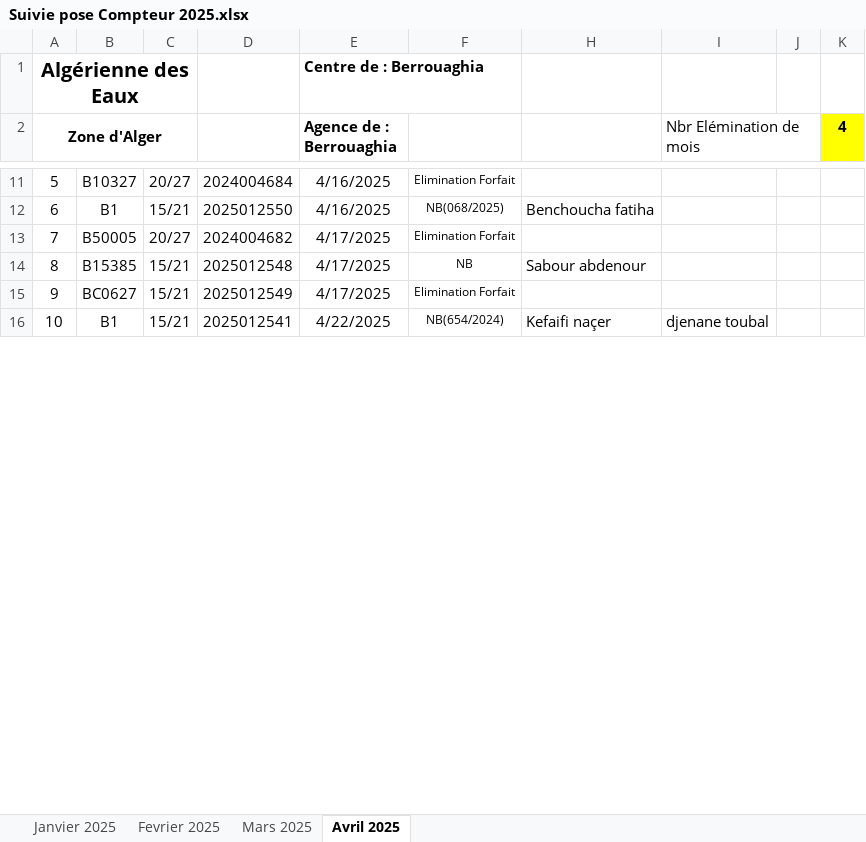
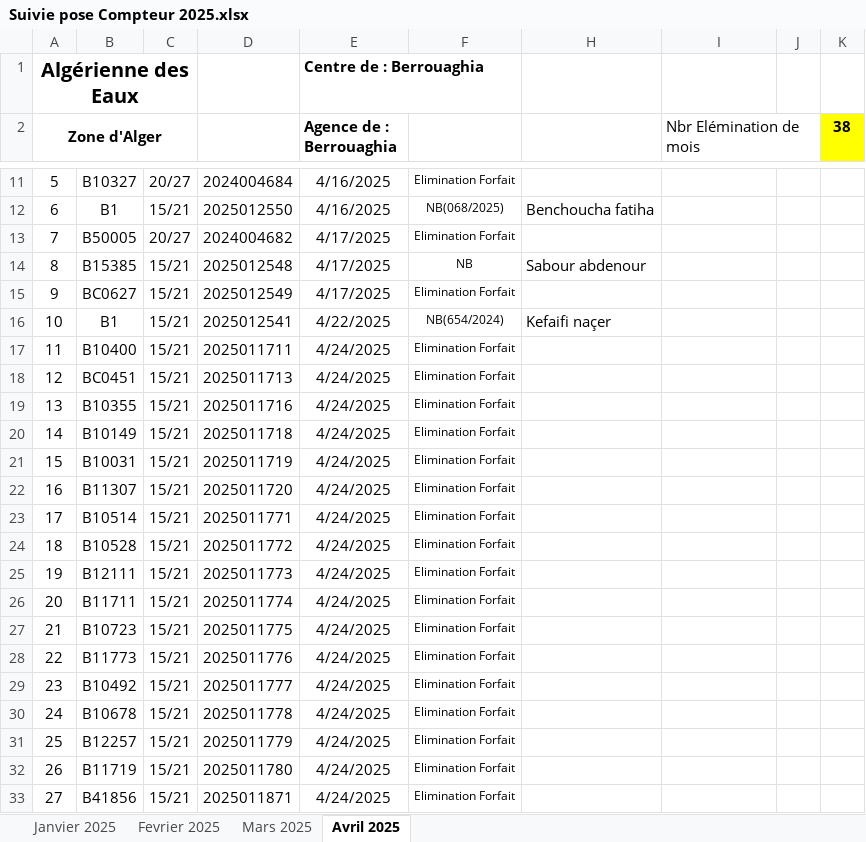
Before and after one commit to Lounnaci-gi/pose_compteur, an Excel workbook: Gestion Stock 2025/Gestion de Stock Berrouaghia/Suivie pose Compteur 2025.xlsx, sheet Avril 2025, drawn as a sheet; only a part is shown, gaps mark what is left out; values as stored, in another font and other column widths than the file's, no borders; charts and pictures not drawn; the diff covers the shown part only; the diff names each change by its address in the sheet, - before the commit and + after, or states it on an @@ line.

```diff
--- a/Gestion Stock 2025/Gestion de Stock Berrouaghia/Suivie pose Compteur 2025.xlsx (sheet Avril 2025)
+++ b/Gestion Stock 2025/Gestion de Stock Berrouaghia/Suivie pose Compteur 2025.xlsx (sheet Avril 2025)
-K2: 4
+K2: 38
-I16 (Nbr Elémination de mois): djenane toubal
+I16 (Nbr Elémination de mois): (empty)
+row 17: 11 | B10400 | 15/21 | 2025011711 | 4/24/2025 | Elimination Forfait
+row 18: 12 | BC0451 | 15/21 | 2025011713 | 4/24/2025 | Elimination Forfait
+row 19: 13 | B10355 | 15/21 | 2025011716 | 4/24/2025 | Elimination Forfait
+row 20: 14 | B10149 | 15/21 | 2025011718 | 4/24/2025 | Elimination Forfait
+row 21: 15 | B10031 | 15/21 | 2025011719 | 4/24/2025 | Elimination Forfait
+row 22: 16 | B11307 | 15/21 | 2025011720 | 4/24/2025 | Elimination Forfait
+row 23: 17 | B10514 | 15/21 | 2025011771 | 4/24/2025 | Elimination Forfait
+row 24: 18 | B10528 | 15/21 | 2025011772 | 4/24/2025 | Elimination Forfait
+row 25: 19 | B12111 | 15/21 | 2025011773 | 4/24/2025 | Elimination Forfait
+row 26: 20 | B11711 | 15/21 | 2025011774 | 4/24/2025 | Elimination Forfait
+row 27: 21 | B10723 | 15/21 | 2025011775 | 4/24/2025 | Elimination Forfait
+row 28: 22 | B11773 | 15/21 | 2025011776 | 4/24/2025 | Elimination Forfait
+row 29: 23 | B10492 | 15/21 | 2025011777 | 4/24/2025 | Elimination Forfait
+row 30: 24 | B10678 | 15/21 | 2025011778 | 4/24/2025 | Elimination Forfait
+row 31: 25 | B12257 | 15/21 | 2025011779 | 4/24/2025 | Elimination Forfait
+row 32: 26 | B11719 | 15/21 | 2025011780 | 4/24/2025 | Elimination Forfait
+row 33: 27 | B41856 | 15/21 | 2025011871 | 4/24/2025 | Elimination Forfait
```
Also changed, not shown: 17 added rows, 45 removed rows, 1 edited cell and row numbers in column A elsewhere in this sheet, formulas that keep their value, hidden cells, charts or pictures, Gestion Stock 2025/Gestion de Stock Berrouaghia/Fiche de Stock 2025.xlsx.
